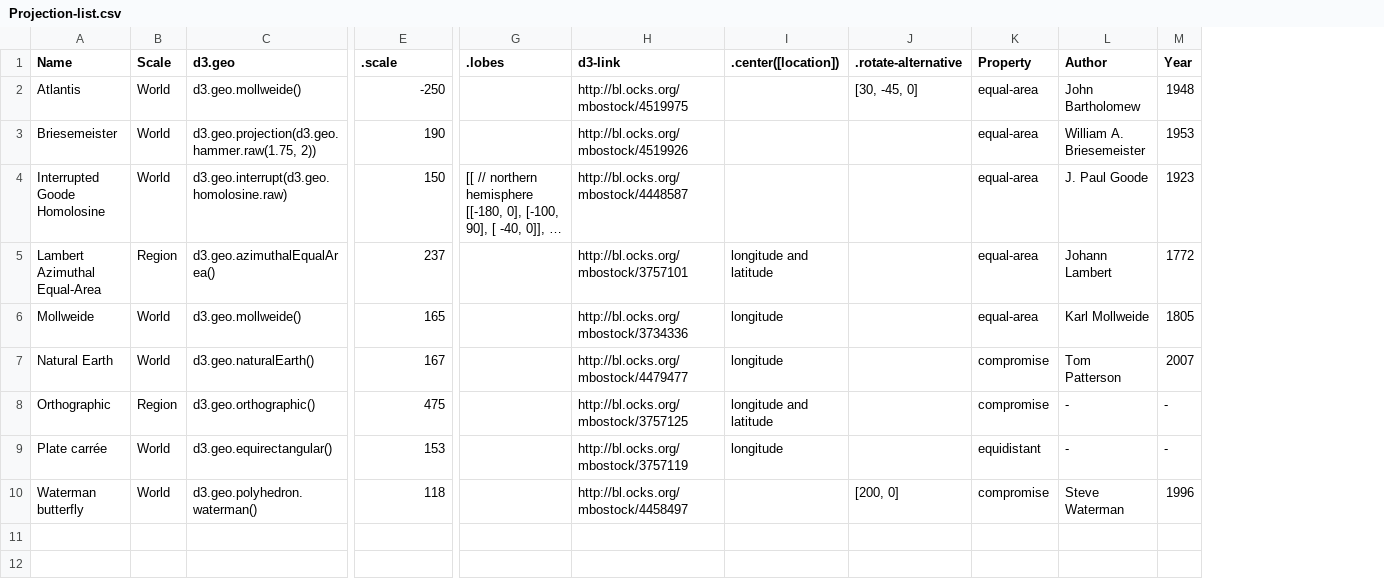
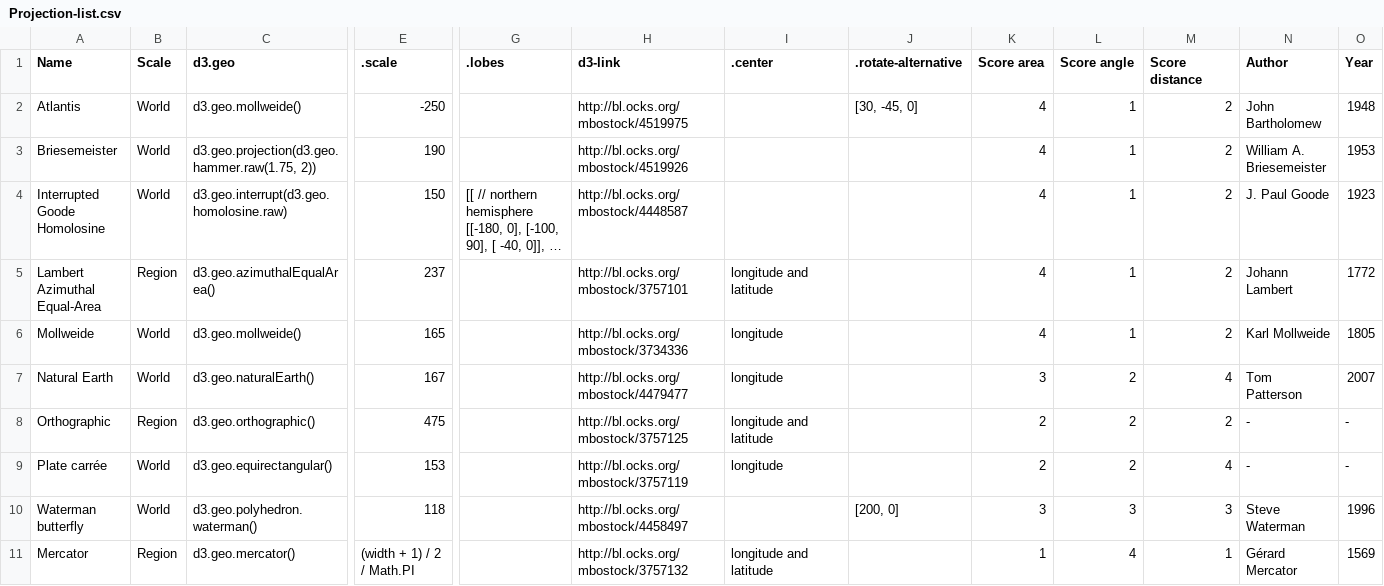
Before and after one commit to AtelierCartographie/Khartis, a CSV file: ressources/Projection-list.csv, drawn as a sheet; only a part is shown, gaps mark what is left out; long unchanged cells end in …; removed rows and columns are numbered as before the commit, all else as after; rows hold the shown columns only; the diff names each change by its address in the sheet, - before the commit and + after, or states it on an @@ line.

Commit message:
edit projection list

```diff
--- a/ressources/Projection-list.csv
+++ b/ressources/Projection-list.csv
-column K (Property), rows 2-10: equal-area | equal-area | equal-area | equal-area | equal-area | compromise | compromise | equidistant | compromise
+column K (Score area), rows 2-10: 4 | 4 | 4 | 4 | 4 | 3 | 2 | 2 | 3
+column L (Score angle), rows 2-10: 1 | 1 | 1 | 1 | 1 | 2 | 2 | 2 | 3
+column M (Score distance), rows 2-10: 2 | 2 | 2 | 2 | 2 | 4 | 2 | 4 | 3
-I1: .center([location])
+I1: .center
+row 11: Mercator | Region | d3.geo.mercator() | (width + 1) / 2 / Math.PI |  | http://bl.ocks.org/mbostock/3757132 | longitude and latitude |  | 1 | 4 | 1 | Gérard Mercator | 1569
```
